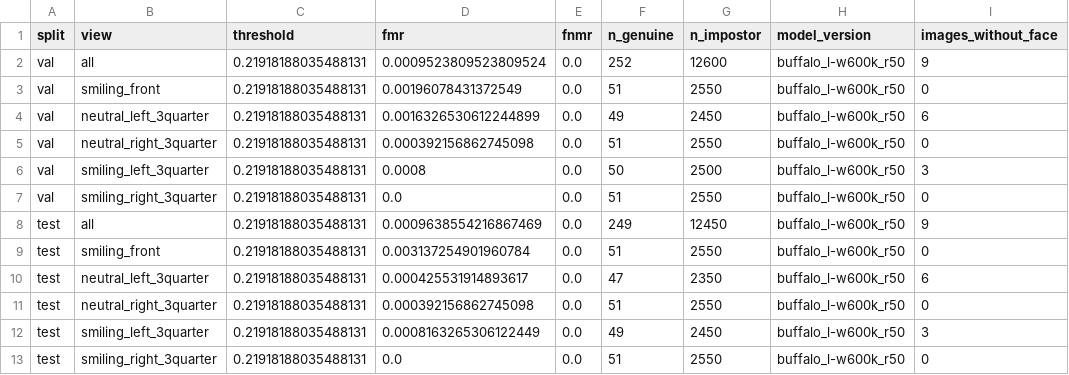
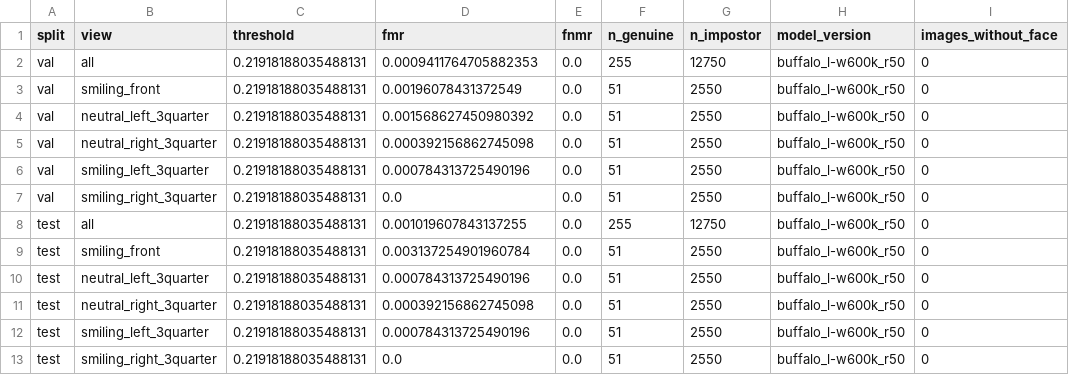
Before and after one commit to Aviralbhan/pq-biometric, a CSV file: eval/results/matcher.csv, drawn as a sheet.

```diff
--- a/eval/results/matcher.csv
+++ b/eval/results/matcher.csv
@@ -1,13 +1,13 @@
 split,view,threshold,fmr,fnmr,n_genuine,n_impostor,model_version,images_without_face
-val,all,0.21918188035488131,0.0009523809523809524,0.0,252,12600,buffalo_l-w600k_r50,9
+val,all,0.21918188035488131,0.0009411764705882353,0.0,255,12750,buffalo_l-w600k_r50,0
 val,smiling_front,0.21918188035488131,0.00196078431372549,0.0,51,2550,buffalo_l-w600k_r50,0
-val,neutral_left_3quarter,0.21918188035488131,0.0016326530612244899,0.0,49,2450,buffalo_l-w600k_r50,6
+val,neutral_left_3quarter,0.21918188035488131,0.001568627450980392,0.0,51,2550,buffalo_l-w600k_r50,0
 val,neutral_right_3quarter,0.21918188035488131,0.000392156862745098,0.0,51,2550,buffalo_l-w600k_r50,0
-val,smiling_left_3quarter,0.21918188035488131,0.0008,0.0,50,2500,buffalo_l-w600k_r50,3
+val,smiling_left_3quarter,0.21918188035488131,0.000784313725490196,0.0,51,2550,buffalo_l-w600k_r50,0
 val,smiling_right_3quarter,0.21918188035488131,0.0,0.0,51,2550,buffalo_l-w600k_r50,0
-test,all,0.21918188035488131,0.0009638554216867469,0.0,249,12450,buffalo_l-w600k_r50,9
+test,all,0.21918188035488131,0.001019607843137255,0.0,255,12750,buffalo_l-w600k_r50,0
 test,smiling_front,0.21918188035488131,0.003137254901960784,0.0,51,2550,buffalo_l-w600k_r50,0
-test,neutral_left_3quarter,0.21918188035488131,0.000425531914893617,0.0,47,2350,buffalo_l-w600k_r50,6
+test,neutral_left_3quarter,0.21918188035488131,0.000784313725490196,0.0,51,2550,buffalo_l-w600k_r50,0
 test,neutral_right_3quarter,0.21918188035488131,0.000392156862745098,0.0,51,2550,buffalo_l-w600k_r50,0
-test,smiling_left_3quarter,0.21918188035488131,0.0008163265306122449,0.0,49,2450,buffalo_l-w600k_r50,3
+test,smiling_left_3quarter,0.21918188035488131,0.000784313725490196,0.0,51,2550,buffalo_l-w600k_r50,0
 test,smiling_right_3quarter,0.21918188035488131,0.0,0.0,51,2550,buffalo_l-w600k_r50,0
```
Also changed, not shown: eval/results/m2_morph.csv, eval/results/m3_deepfake_zero_shot.csv, 23 other files.
